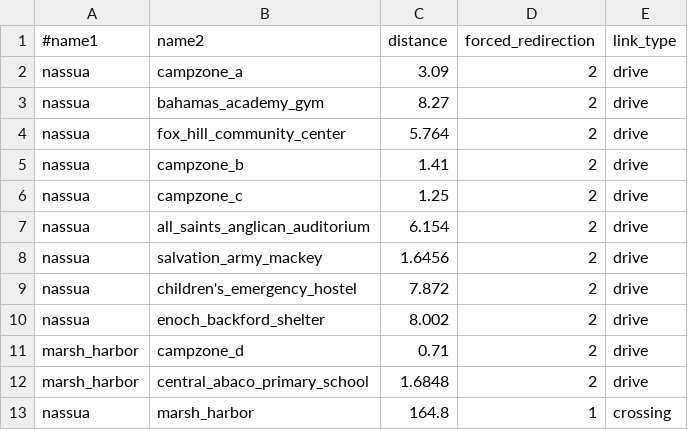
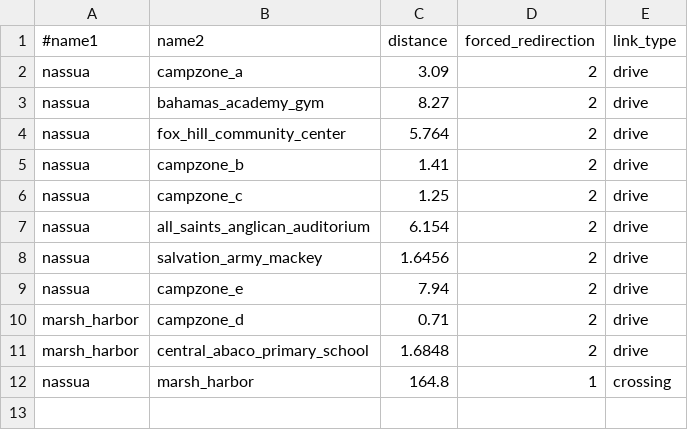
Before and after one commit to tan-yel/flee, a CSV file: dflee_bahamas/input_csv/routes.csv, drawn as a sheet.

```diff
--- a/dflee_bahamas/input_csv/routes.csv
+++ b/dflee_bahamas/input_csv/routes.csv
@@ -8,4 +8,3 @@ nassua,all_saints_anglican_auditorium,6.154,2,drive
 nassua,salvation_army_mackey,1.6456,2,drive
-nassua,children's_emergency_hostel,7.872,2,drive
-nassua,enoch_backford_shelter,8.002,2,drive
+nassua,campzone_e,7.94,2,drive
 marsh_harbor,campzone_d,0.71,2,drive
```
Also changed, not shown: dflee_bahamas/input_csv/locations.csv, dflee_bahamas/source_data/data_layout.csv, 12 other files.
